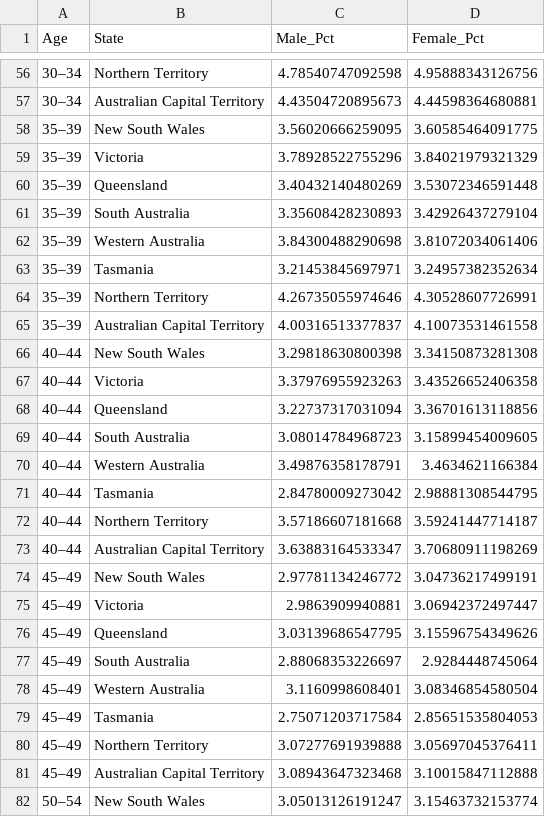
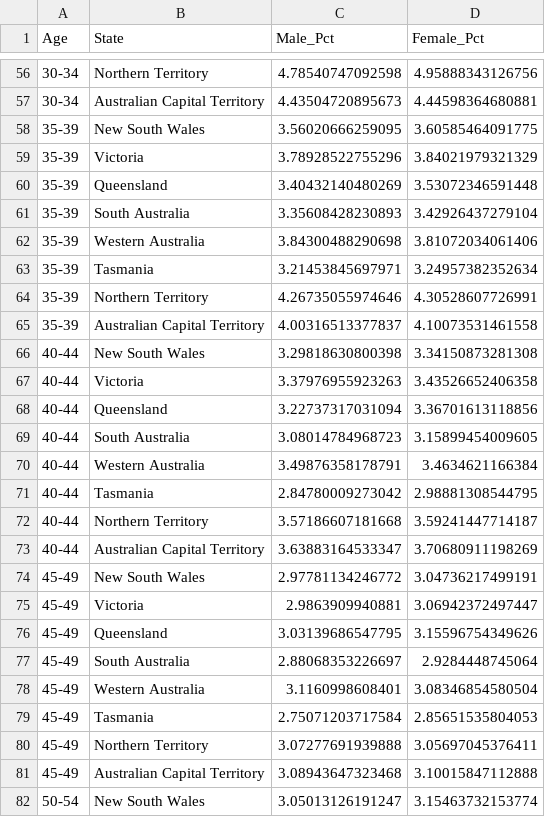
Before and after one commit to wkiy0001/3179hw, a CSV file: merged_population_percentage.csv, drawn as a sheet; only a part is shown, gaps mark what is left out; the diff covers the shown part only; the diff names each change by its address in the sheet, - before the commit and + after, or states it on an @@ line.

```diff
--- a/merged_population_percentage.csv
+++ b/merged_population_percentage.csv
-A56:A57 (Age): 30–34
+A56:A57 (Age): 30-34
-A58:A65 (Age): 35–39
+A58:A65 (Age): 35-39
-A66:A73 (Age): 40–44
+A66:A73 (Age): 40-44
-A74:A81 (Age): 45–49
+A74:A81 (Age): 45-49
-A82 (Age): 50–54
+A82 (Age): 50-54
```
Also changed, not shown: 133 edited cells elsewhere in this file.
